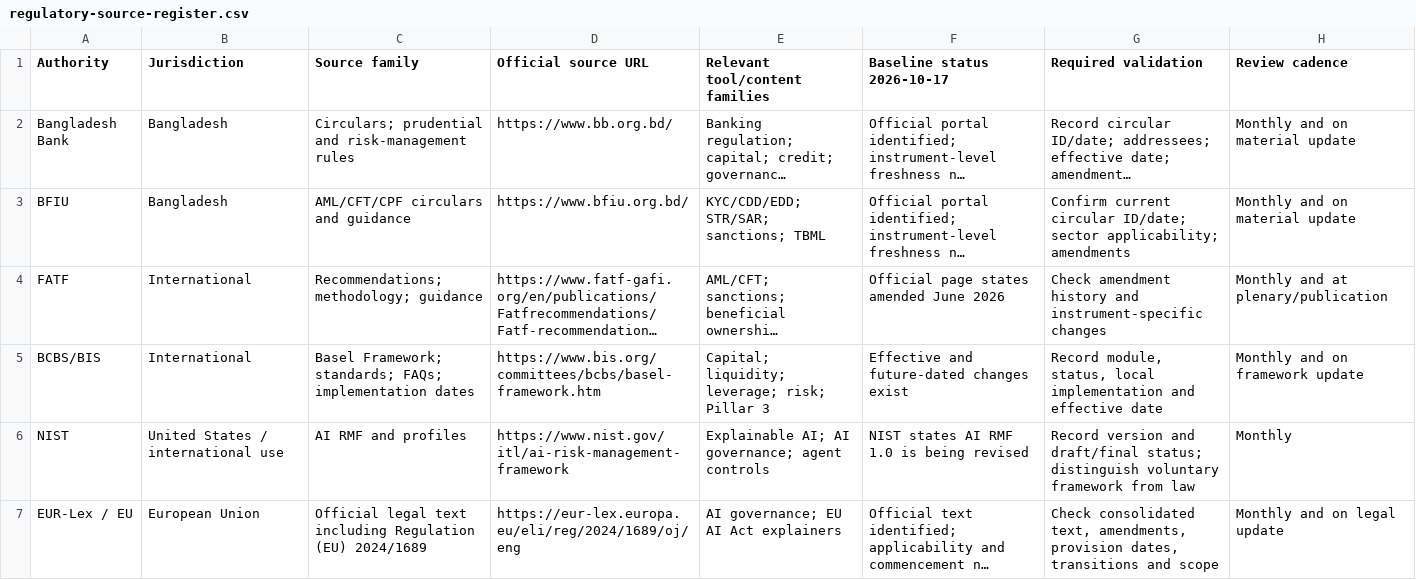
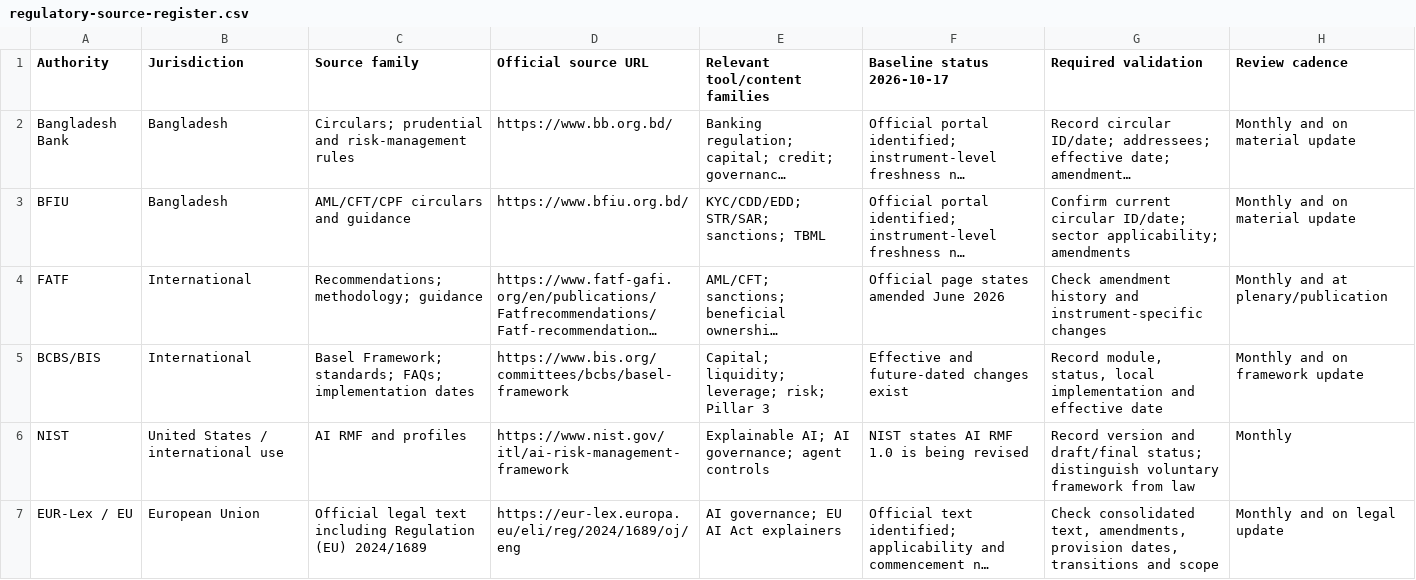
Before and after one commit to regtechnexusai/regtechnexusai.github.io, a CSV file: regulatory-source-register.csv, drawn as a sheet; only a part is shown; long unchanged cells end in …; the diff names each change by its address in the sheet, - before the commit and + after, or states it on an @@ line.

Commit message:
Correct Basel Framework source URL

```diff
--- a/regulatory-source-register.csv
+++ b/regulatory-source-register.csv
-D5 (Official source URL): https://www.bis.org/committees/bcbs/basel-framework.htm
+D5 (Official source URL): https://www.bis.org/committees/bcbs/basel-framework
```
